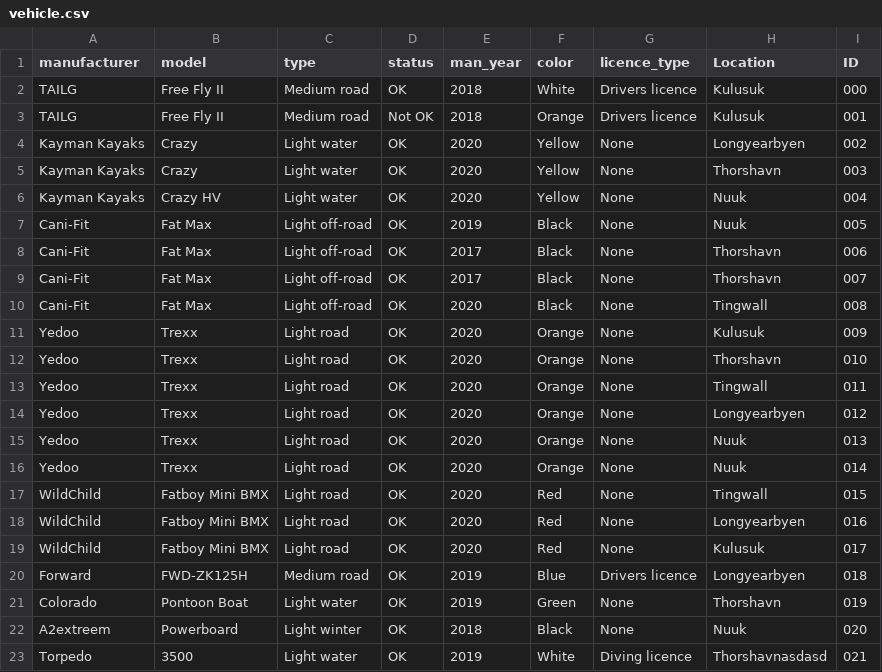
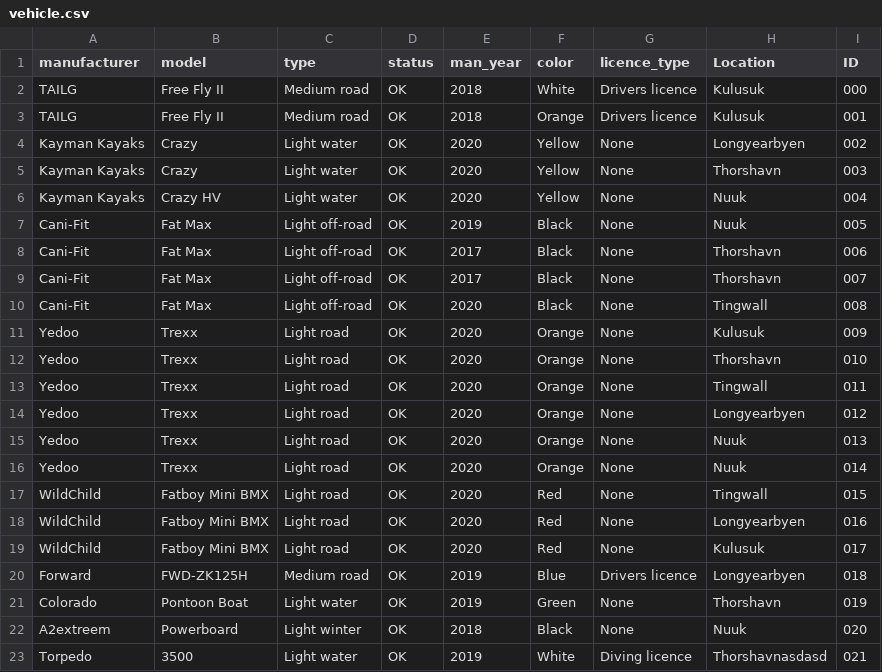
Before and after one commit to ThorRafnar/NaNAirCarRental, a CSV file: src/data_layer/data_files/vehicle.csv, drawn as a sheet.

Commit message:
Changes to data_layer, made some classes work :)

```diff
--- a/src/data_layer/data_files/vehicle.csv
+++ b/src/data_layer/data_files/vehicle.csv
@@ -2,3 +2,3 @@ manufacturer,model,type,status,man_year,color,licence_type,Location,ID
 TAILG,Free Fly II,Medium road,OK,2018,White,Drivers licence,Kulusuk,000
-TAILG,Free Fly II,Medium road,Not OK, 2018,Orange,Drivers licence,Kulusuk,001
+TAILG,Free Fly II,Medium road,OK, 2018,Orange,Drivers licence,Kulusuk,001
 Kayman Kayaks,Crazy,Light water,OK,2020,Yellow,None,Longyearbyen,002
```
Also changed, not shown: 4 other files.
